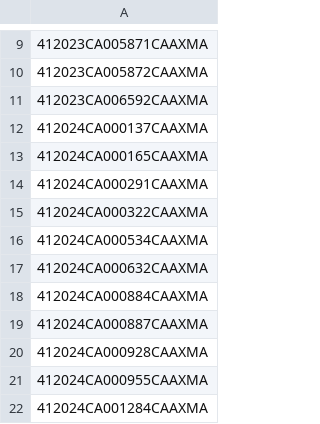
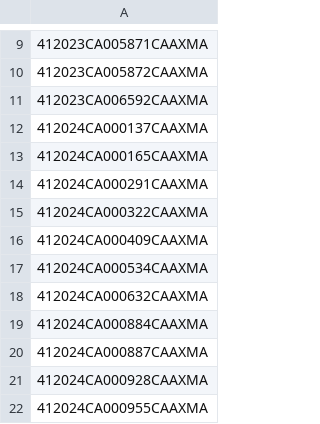
Before and after one commit to figlesias7/realforeclose-manatee, a CSV file: data/all_seen.csv, drawn as a sheet; only a part is shown, gaps mark what is left out; the shorter side is filled out with more unchanged rows; the diff names each change by its address in the sheet, - before the commit and + after, or states it on an @@ line.

```diff
--- a/data/all_seen.csv
+++ b/data/all_seen.csv
+row 16: 412024CA000409CAAXMA
```
Also changed, not shown: data/event_log.csv, 3 other files.
